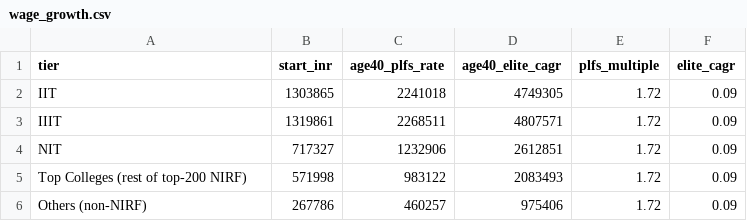
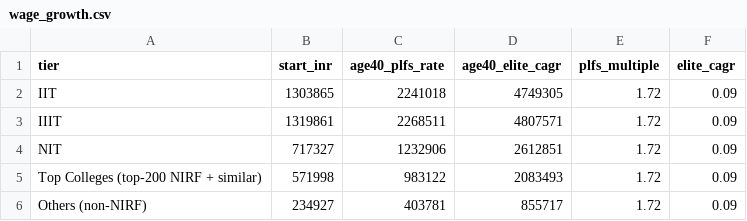
Before and after one commit to avantifellows/external_data_sources, a CSV file: wage_curves/wage_growth.csv, drawn as a sheet.

```diff
--- a/wage_curves/wage_growth.csv
+++ b/wage_curves/wage_growth.csv
@@ -4,3 +4,3 @@ IIIT,1319861,2268511,4807571,1.72,0.09
 NIT,717327,1232906,2612851,1.72,0.09
-Top Colleges (rest of top-200 NIRF),571998,983122,2083493,1.72,0.09
-Others (non-NIRF),267786,460257,975406,1.72,0.09
+Top Colleges (top-200 NIRF + similar),571998,983122,2083493,1.72,0.09
+Others (non-NIRF),234927,403781,855717,1.72,0.09
```
Also changed, not shown: wage_curves/discipline_summary.csv, 11 other files.
